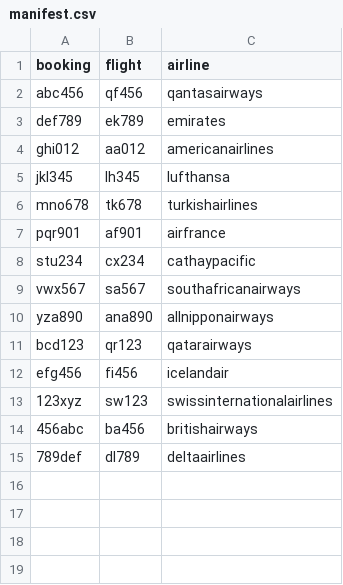
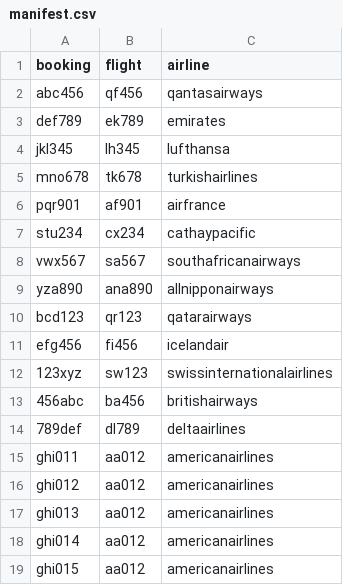
Before and after one commit to MatiasWod/TPE1-POD, a CSV file: manifest.csv, drawn as a sheet.

```diff
--- a/manifest.csv
+++ b/manifest.csv
@@ -3,3 +3,2 @@ abc456;qf456;qantasairways
 def789;ek789;emirates
-ghi012;aa012;americanairlines
 jkl345;lh345;lufthansa
@@ -15 +14,6 @@ efg456;fi456;icelandair
 789def;dl789;deltaairlines
+ghi011;aa012;americanairlines
+ghi012;aa012;americanairlines
+ghi013;aa012;americanairlines
+ghi014;aa012;americanairlines
+ghi015;aa012;americanairlines
```
Also changed, not shown: 15 other files.
